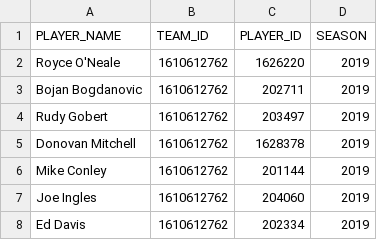
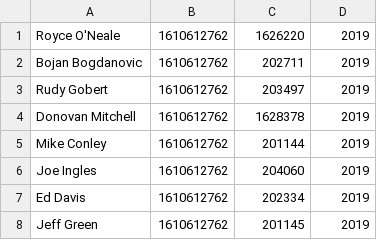
Before and after one commit to FantasticalAphant/nba, a CSV file: src/main/resources/players.csv, drawn as a sheet; only a part is shown; the shorter side is filled out with more unchanged rows.

```diff
--- a/src/main/resources/players.csv
+++ b/src/main/resources/players.csv
@@ -1,2 +1 @@
-PLAYER_NAME,TEAM_ID,PLAYER_ID,SEASON
 Royce O'Neale,1610612762,1626220,2019
```
Also changed, not shown: 9 other files.
